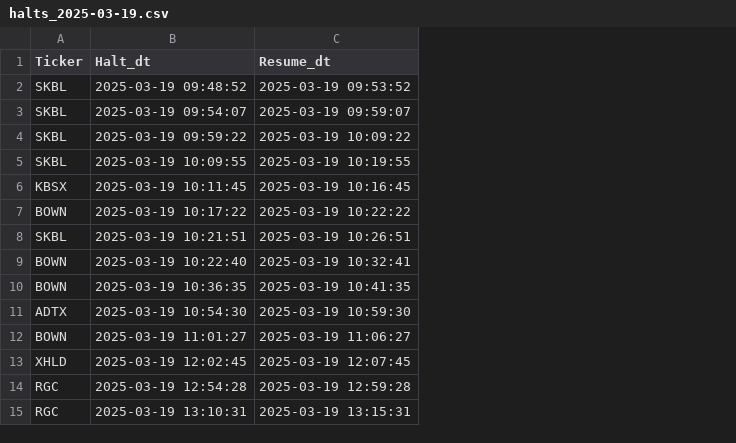
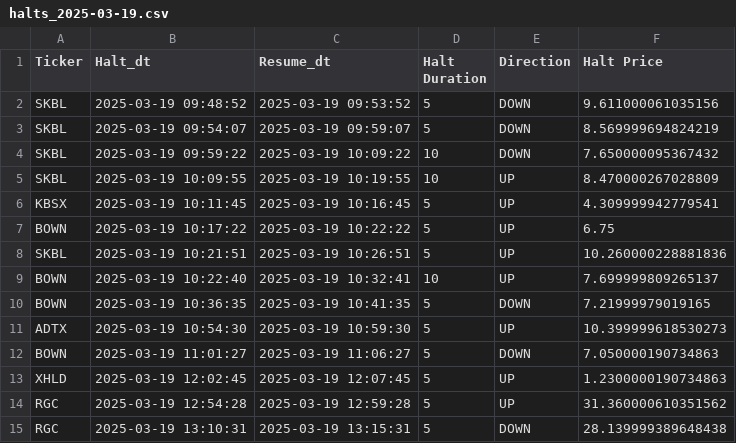
Before and after one commit to jerryhamada/Stock-Halt-Analysis, a CSV file: halts_2025-03-19.csv, drawn as a sheet; the diff names each change by its address in the sheet, - before the commit and + after, or states it on an @@ line.

Commit message:
halt duration, direction and price
added function haltdirandprice so I can see if it was a halt up or down and at what price was it halted

```diff
--- a/halts_2025-03-19.csv
+++ b/halts_2025-03-19.csv
+column D (Halt Duration), rows 2-15: 5 | 5 | 10 | 10 | 5 | 5 | 5 | 10 | 5 | 5 | 5 | 5 | 5 | 5
+column E (Direction), rows 2-15: DOWN | DOWN | DOWN | UP | UP | UP | UP | UP | DOWN | UP | DOWN | UP | UP | DOWN
+column F (Halt Price), rows 2-15: 9.611000061035156 | 8.569999694824219 | 7.650000095367432 | 8.470000267028809 | 4.309999942779541 | 6.75 | 10.260000228881836 | 7.699999809265137 | 7.21999979019165 | 10.399999618530273 | 7.050000190734863 | 1.2300000190734863 | 31.360000610351562 | 28.139999389648438
```
Also changed, not shown: 1 other file.
